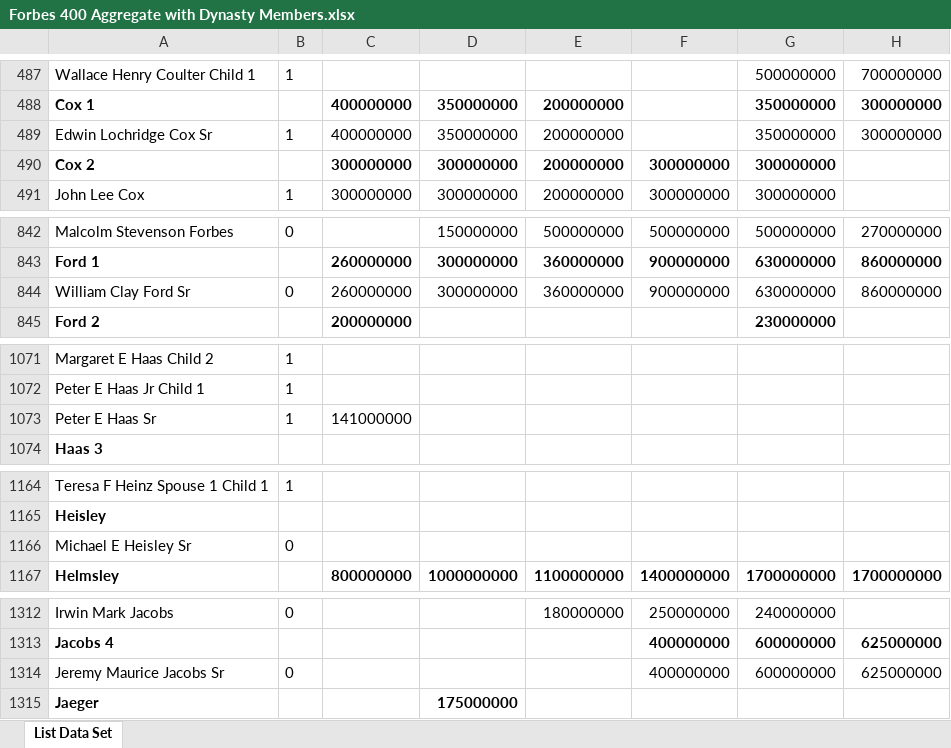
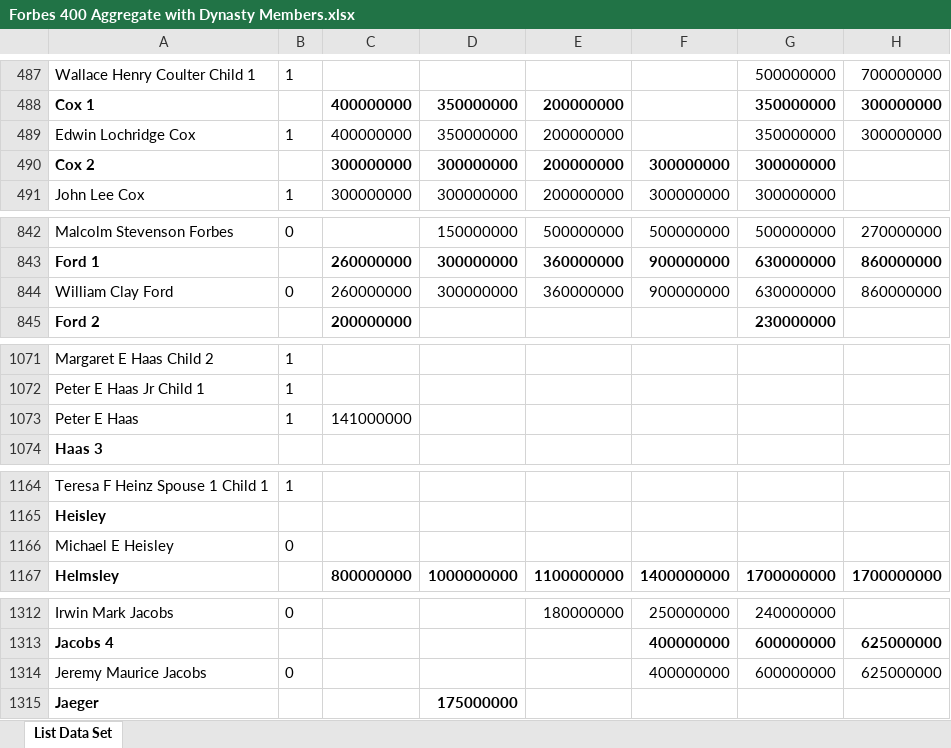
Before and after one commit to ianmberlin/aqrd-final, an Excel workbook: data/Forbes 400 Aggregate with Dynasty Members.xlsx, sheet List Data Set, drawn as a sheet; only a part is shown, gaps mark what is left out; values as stored, in another font and other column widths than the file's, no borders; the diff covers the shown part only; the diff names each change by its address in the sheet, - before the commit and + after, or states it on an @@ line.

```diff
--- a/data/Forbes 400 Aggregate with Dynasty Members.xlsx (sheet List Data Set)
+++ b/data/Forbes 400 Aggregate with Dynasty Members.xlsx (sheet List Data Set)
-A489: Edwin Lochridge Cox Sr
+A489: Edwin Lochridge Cox
-A844: William Clay Ford Sr
+A844: William Clay Ford
-A1073: Peter E Haas Sr
+A1073: Peter E Haas
-A1166: Michael E Heisley Sr
+A1166: Michael E Heisley
-A1314: Jeremy Maurice Jacobs Sr
+A1314: Jeremy Maurice Jacobs
```
Also changed, not shown: 22 edited cells elsewhere in this sheet, 3 other files.
